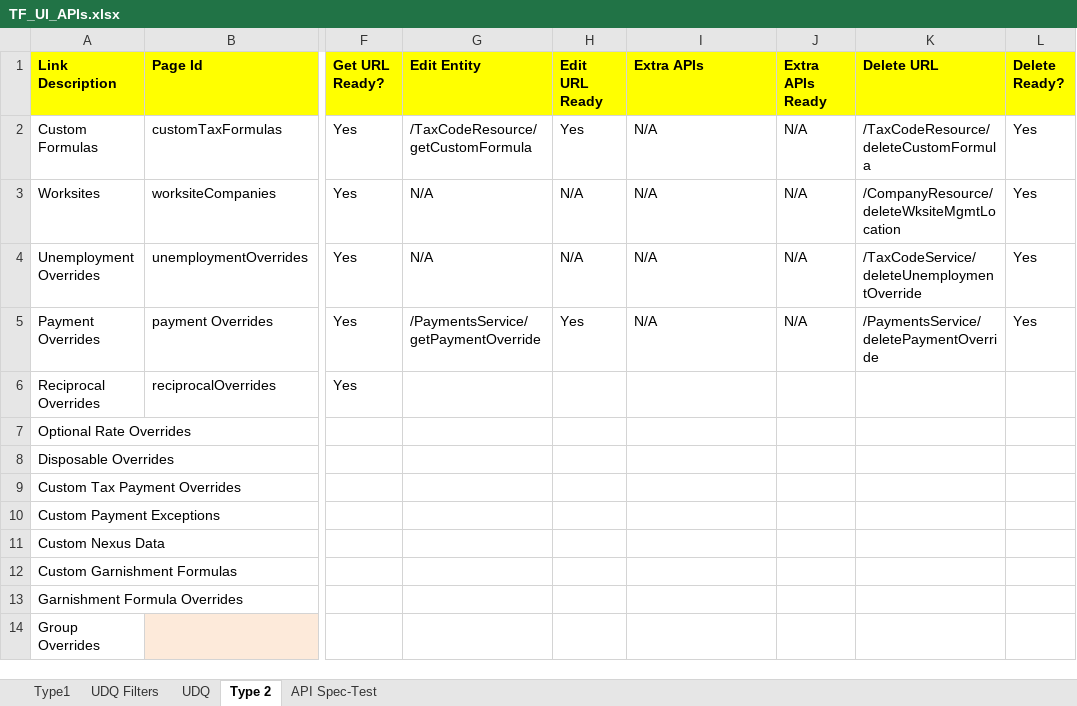
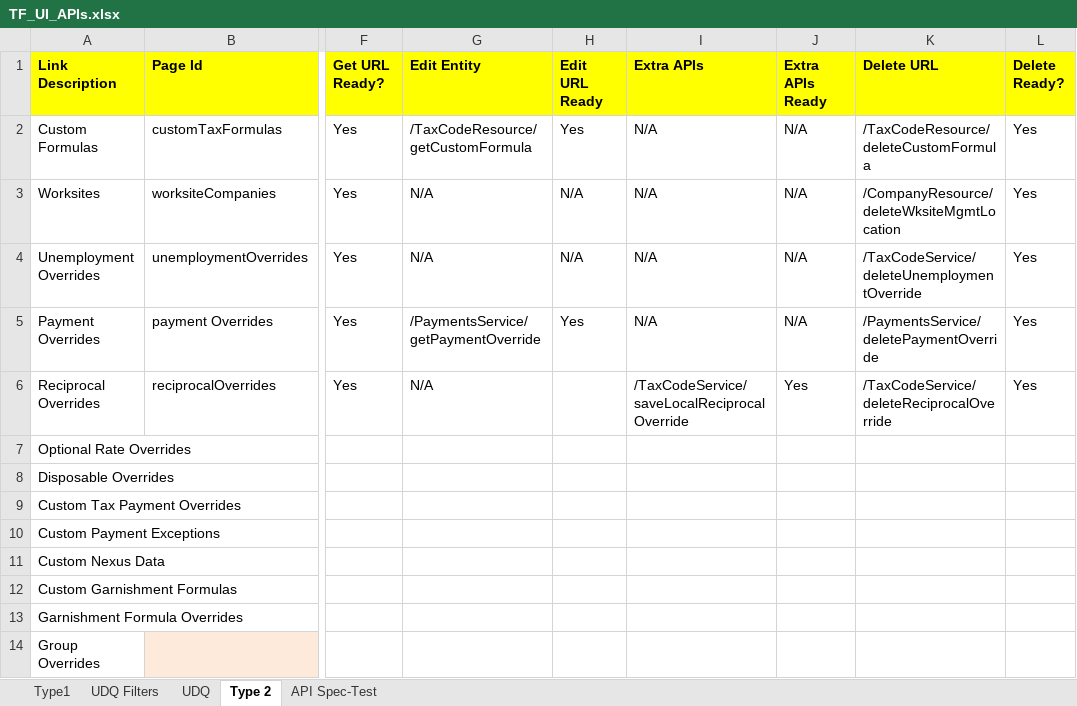
Before and after one commit to winitnaek/tf-new-arch-artifacts-TFPH215042021, an Excel workbook: TF_UI_APIs.xlsx, sheet Type 2, drawn as a sheet; only a part is shown, gaps mark what is left out; values as stored, in another font and other column widths than the file's, no borders; table styles not drawn; the diff names each change by its address in the sheet, - before the commit and + after, or states it on an @@ line.

Commit message:
Reciprocal Override API

```diff
--- a/TF_UI_APIs.xlsx (sheet Type 2)
+++ b/TF_UI_APIs.xlsx (sheet Type 2)
-G6 (Edit Entity): (empty)
+G6 (Edit Entity): N/A
-I6 (Extra APIs): (empty)
+I6 (Extra APIs): /TaxCodeService/saveLocalReciprocalOverride
-J6 (Extra APIs Ready): (empty)
+J6 (Extra APIs Ready): Yes
-K6 (Delete URL): (empty)
+K6 (Delete URL): /TaxCodeService/deleteReciprocalOverride
-L6 (Delete Ready?): (empty)
+L6 (Delete Ready?): Yes
```
